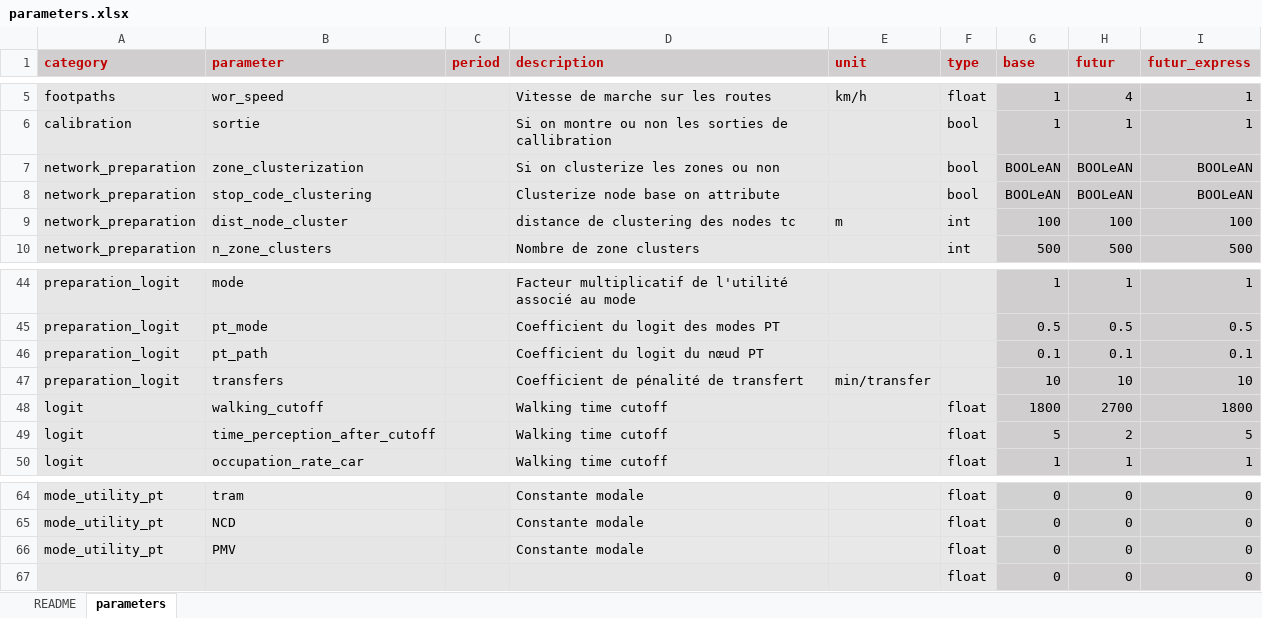
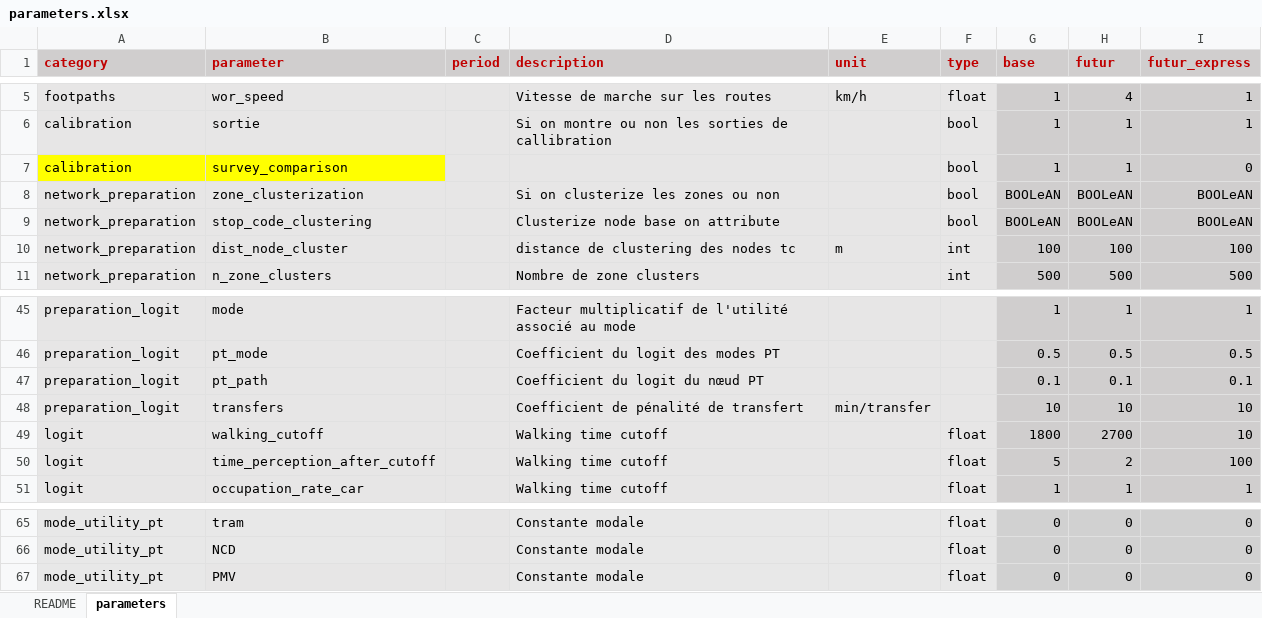
Before and after one commit to systragroup/quetzal_port_moresby, an Excel workbook: inputs/parameters.xlsx, sheet parameters, drawn as a sheet; only a part is shown, gaps mark what is left out; values as stored, in another font and other column widths than the file's, no borders; removed rows and columns are numbered as before the commit, all else as after; the diff names each change by its address in the sheet, - before the commit and + after, or states it on an @@ line.

Commit message:
bouton calib data

```diff
--- a/inputs/parameters.xlsx (sheet parameters)
+++ b/inputs/parameters.xlsx (sheet parameters)
+row 7: calibration | survey_comparison |  |  |  | bool | 1 | 1 | 0
-I49 (futur_express): 1800
+I49 (futur_express): 10
-I50 (futur_express): 5
+I50 (futur_express): 100
-row 67:  |  |  |  |  | float | 0 | 0 | 0
```
Also changed, not shown: 23 other files.
